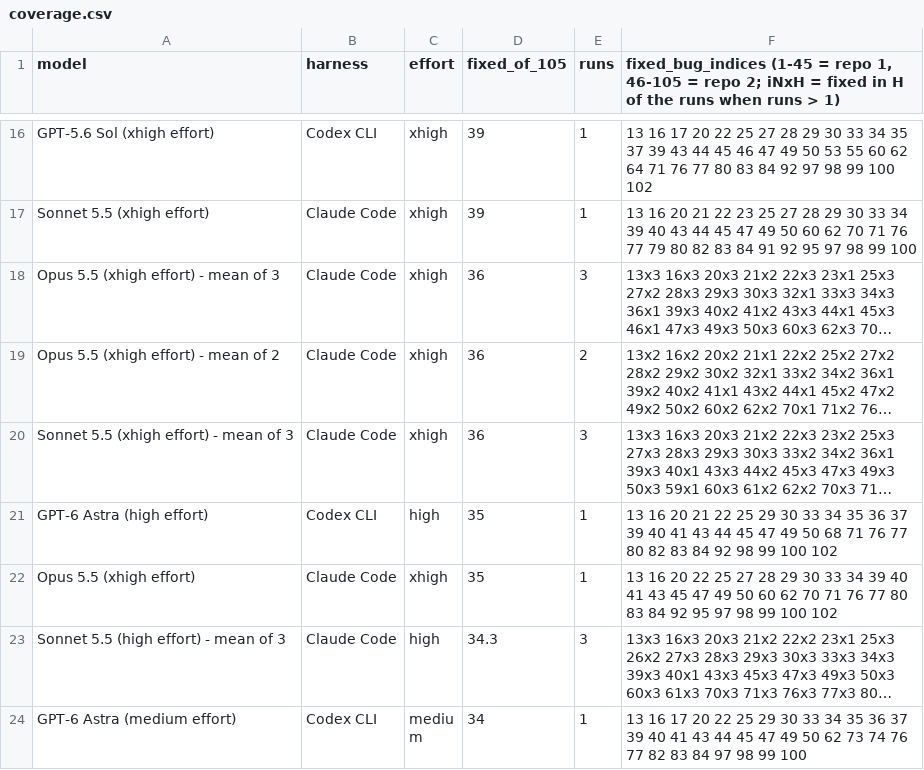
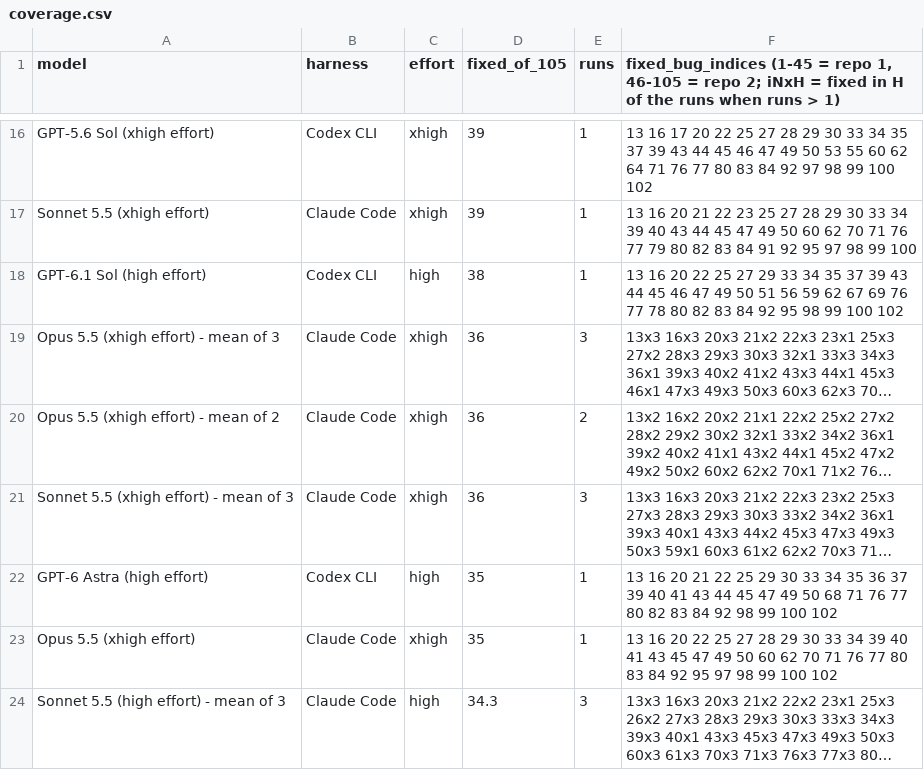
Before and after one commit to phuryn/bug-hunt-bench, a CSV file: results/coverage.csv, drawn as a sheet; only a part is shown, gaps mark what is left out; the shorter side is filled out with more unchanged rows; long unchanged cells end in …; the diff names each change by its address in the sheet, - before the commit and + after, or states it on an @@ line.

```diff
--- a/results/coverage.csv
+++ b/results/coverage.csv
+row 18: GPT-6.1 Sol (high effort) | Codex CLI | high | 38 | 1 | 13 16 20 22 25 27 29 33 34 35 37 39 43 44 45 46 47 49 50 51 56 59 62 67 69 76 77 78 80 82 83 84 92 95 98 99 100 102
```
Also changed, not shown: results/combined-scoreboard.csv, results/repo1-metrics.csv, 9 other files.
